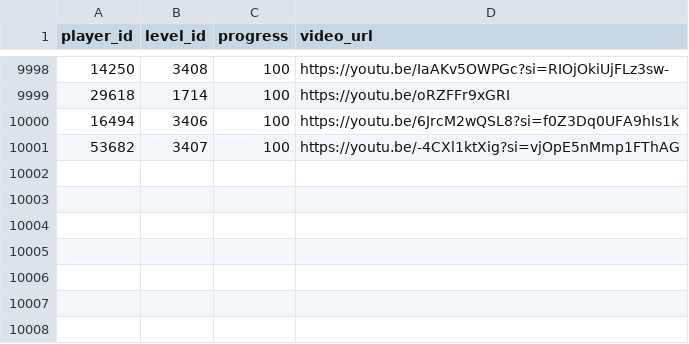
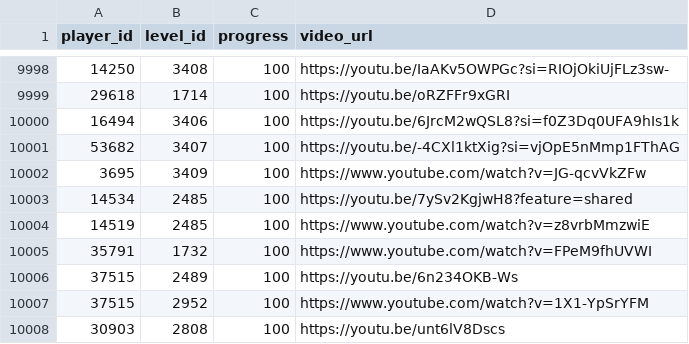
Before and after one commit to hertzzzzzz/h-cr, a CSV file: Records.csv, drawn as a sheet; only a part is shown, gaps mark what is left out; the diff names each change by its address in the sheet, - before the commit and + after, or states it on an @@ line.

```diff
--- a/Records.csv
+++ b/Records.csv
+row 10002: 3695 | 3409 | 100 | https://www.youtube.com/watch?v=JG-qcvVkZFw
+row 10003: 14534 | 2485 | 100 | https://youtu.be/7ySv2KgjwH8?feature=shared
+row 10004: 14519 | 2485 | 100 | https://www.youtube.com/watch?v=z8vrbMmzwiE
+row 10005: 35791 | 1732 | 100 | https://www.youtube.com/watch?v=FPeM9fhUVWI
+row 10006: 37515 | 2489 | 100 | https://youtu.be/6n234OKB-Ws
+row 10007: 37515 | 2952 | 100 | https://www.youtube.com/watch?v=1X1-YpSrYFM
+row 10008: 30903 | 2808 | 100 | https://youtu.be/unt6lV8Dscs
```
Also changed, not shown: Levels.csv, Players.csv.
